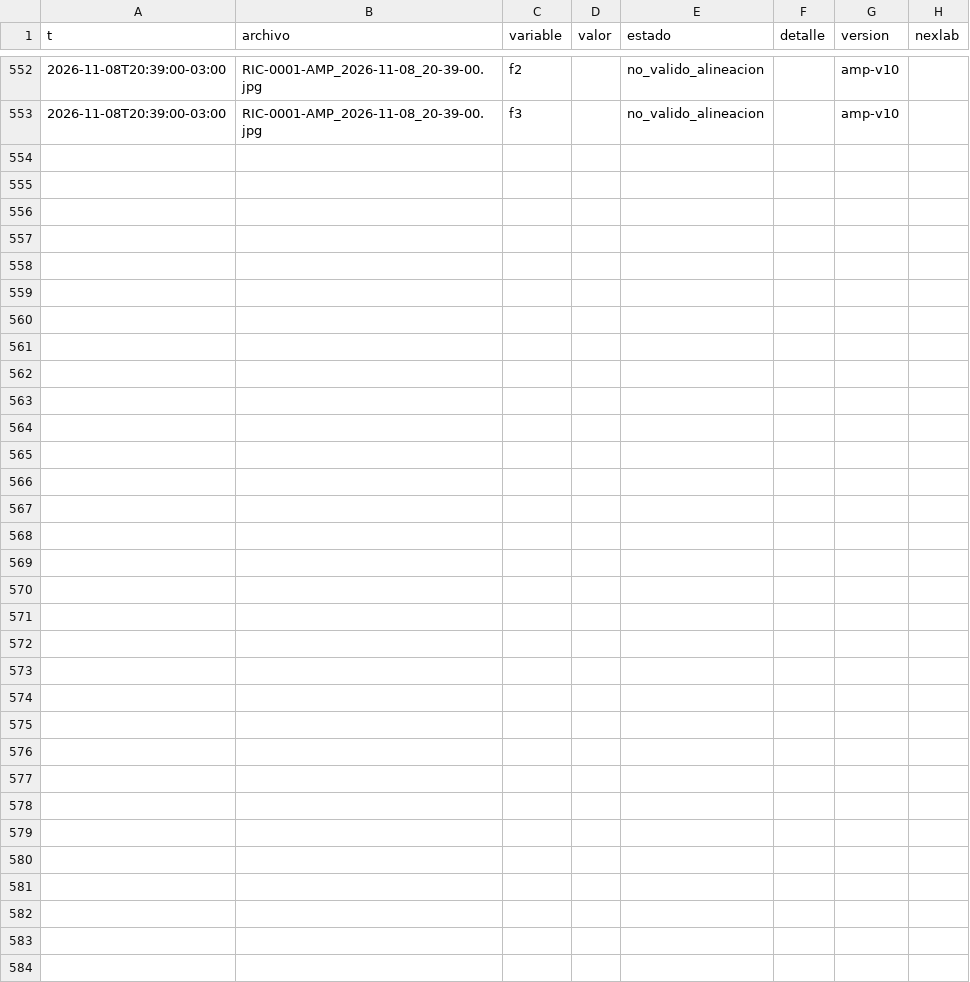
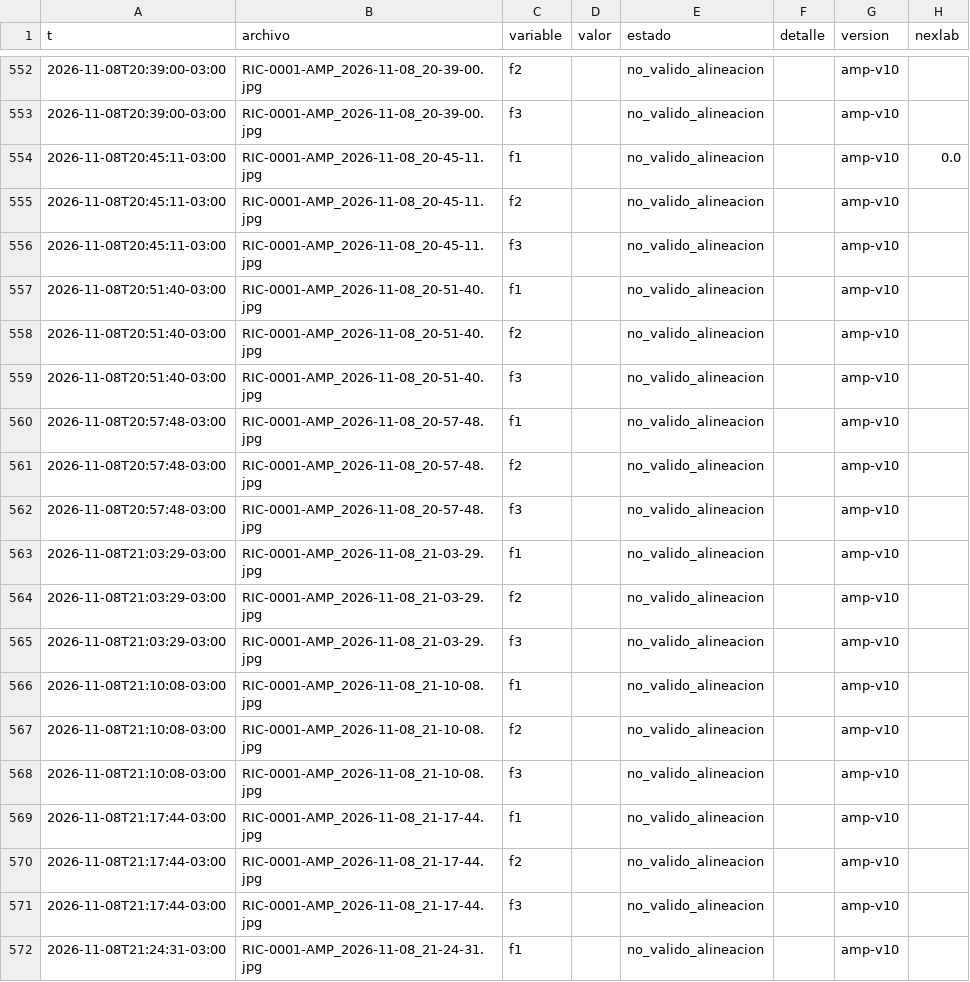
Before and after one commit to Andyyff/tesis-saman, a CSV file: datos/lecturas/amp/2026-11-08.csv, drawn as a sheet; only a part is shown, gaps mark what is left out; the diff covers the shown part only.

Commit message:
datos 2026-11-09T01:13Z

```diff
--- a/datos/lecturas/amp/2026-11-08.csv
+++ b/datos/lecturas/amp/2026-11-08.csv
@@ -553 +553,20 @@ t,archivo,variable,valor,estado,detalle,version,nexlab
 2026-11-08T20:39:00-03:00,RIC-0001-AMP_2026-11-08_20-39-00.jpg,f3,,no_valido_alineacion,,amp-v10,
+2026-11-08T20:45:11-03:00,RIC-0001-AMP_2026-11-08_20-45-11.jpg,f1,,no_valido_alineacion,,amp-v10,0.0
+2026-11-08T20:45:11-03:00,RIC-0001-AMP_2026-11-08_20-45-11.jpg,f2,,no_valido_alineacion,,amp-v10,
+2026-11-08T20:45:11-03:00,RIC-0001-AMP_2026-11-08_20-45-11.jpg,f3,,no_valido_alineacion,,amp-v10,
+2026-11-08T20:51:40-03:00,RIC-0001-AMP_2026-11-08_20-51-40.jpg,f1,,no_valido_alineacion,,amp-v10,
+2026-11-08T20:51:40-03:00,RIC-0001-AMP_2026-11-08_20-51-40.jpg,f2,,no_valido_alineacion,,amp-v10,
+2026-11-08T20:51:40-03:00,RIC-0001-AMP_2026-11-08_20-51-40.jpg,f3,,no_valido_alineacion,,amp-v10,
+2026-11-08T20:57:48-03:00,RIC-0001-AMP_2026-11-08_20-57-48.jpg,f1,,no_valido_alineacion,,amp-v10,
+2026-11-08T20:57:48-03:00,RIC-0001-AMP_2026-11-08_20-57-48.jpg,f2,,no_valido_alineacion,,amp-v10,
+2026-11-08T20:57:48-03:00,RIC-0001-AMP_2026-11-08_20-57-48.jpg,f3,,no_valido_alineacion,,amp-v10,
+2026-11-08T21:03:29-03:00,RIC-0001-AMP_2026-11-08_21-03-29.jpg,f1,,no_valido_alineacion,,amp-v10,
+2026-11-08T21:03:29-03:00,RIC-0001-AMP_2026-11-08_21-03-29.jpg,f2,,no_valido_alineacion,,amp-v10,
+2026-11-08T21:03:29-03:00,RIC-0001-AMP_2026-11-08_21-03-29.jpg,f3,,no_valido_alineacion,,amp-v10,
+2026-11-08T21:10:08-03:00,RIC-0001-AMP_2026-11-08_21-10-08.jpg,f1,,no_valido_alineacion,,amp-v10,
+2026-11-08T21:10:08-03:00,RIC-0001-AMP_2026-11-08_21-10-08.jpg,f2,,no_valido_alineacion,,amp-v10,
+2026-11-08T21:10:08-03:00,RIC-0001-AMP_2026-11-08_21-10-08.jpg,f3,,no_valido_alineacion,,amp-v10,
+2026-11-08T21:17:44-03:00,RIC-0001-AMP_2026-11-08_21-17-44.jpg,f1,,no_valido_alineacion,,amp-v10,
+2026-11-08T21:17:44-03:00,RIC-0001-AMP_2026-11-08_21-17-44.jpg,f2,,no_valido_alineacion,,amp-v10,
+2026-11-08T21:17:44-03:00,RIC-0001-AMP_2026-11-08_21-17-44.jpg,f3,,no_valido_alineacion,,amp-v10,
+2026-11-08T21:24:31-03:00,RIC-0001-AMP_2026-11-08_21-24-31.jpg,f1,,no_valido_alineacion,,amp-v10,
```
Also changed, not shown: 20 added rows elsewhere in this file, datos/lecturas/top/2026-11-08.csv, datos/powerbi/calidad.csv, 8 other files.
